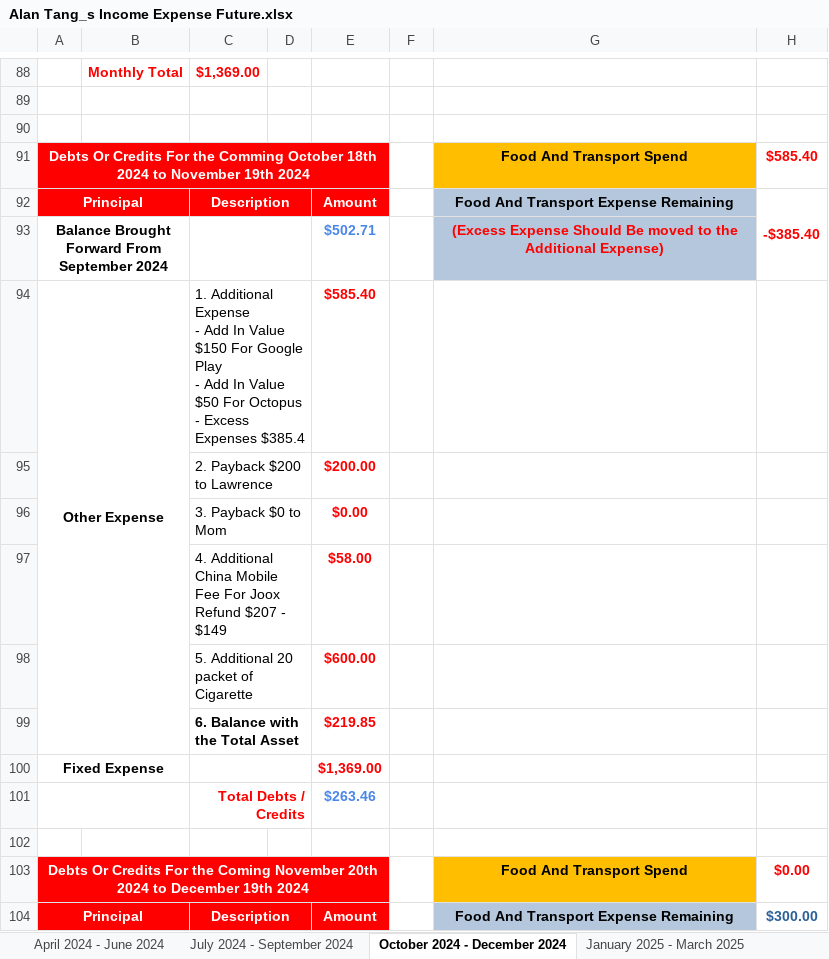
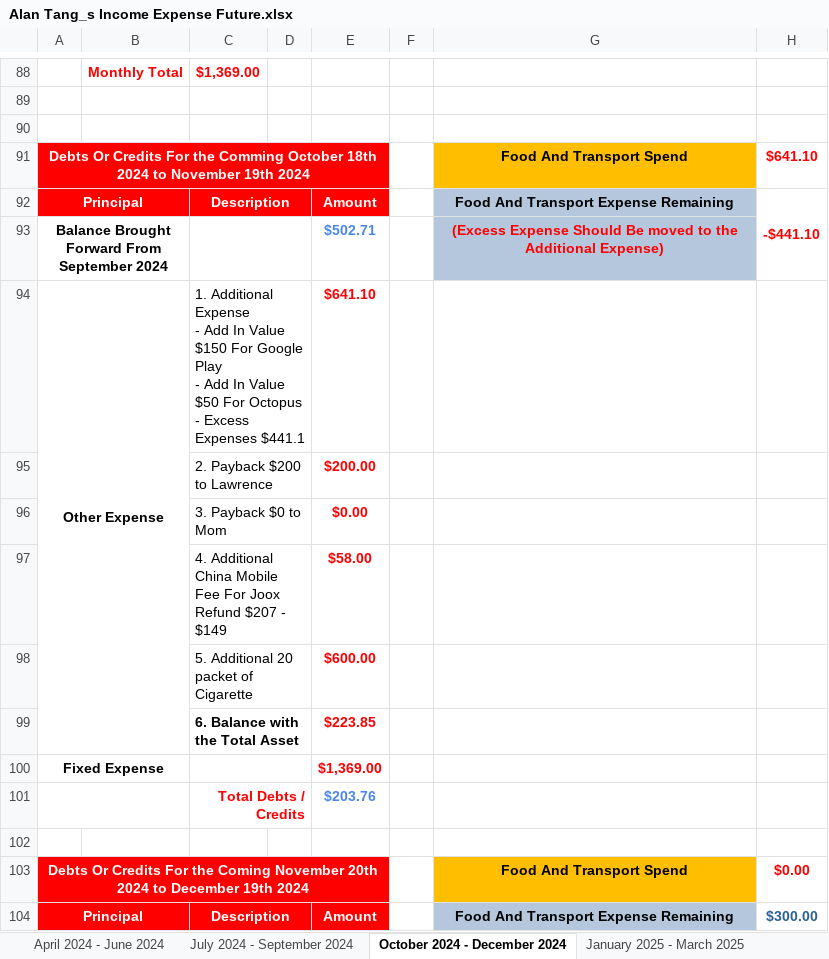
Before and after one commit to singluntang/Income-Expenditure-Forecast, an Excel workbook: Alan Tang_s Income Expense Future.xlsx, sheet October 2024 - December 2024, drawn as a sheet; only a part is shown, gaps mark what is left out; values as stored, in another font and other column widths than the file's, no borders; conditional formats not drawn; the diff covers the shown part only; the diff names each change by its address in the sheet, - before the commit and + after, or states it on an @@ line.

Commit message:
docs: Updated Expenses.

```diff
--- a/Alan Tang_s Income Expense Future.xlsx (sheet October 2024 - December 2024)
+++ b/Alan Tang_s Income Expense Future.xlsx (sheet October 2024 - December 2024)
-H91: $585.40
+H91: $641.10
-H92: -$385.40
+H92: -$441.10
-C94: …Excess Expenses $385.4
+C94: …Excess Expenses $441.1
-E94: $585.40
+E94: $641.10
-E99: $219.85
+E99: $223.85
-E101: $263.46
+E101: $203.76
```
Also changed, not shown: 6 edited cells elsewhere in this sheet, sheet April 2024 - June 2024, sheet April 2025 - June 2025, sheet October 2025 - December 2025, sheet January 2026 - March 2026, sheet April 2026 - June 2026, sheet July 2025 - September 2025, 5 more sheets.
